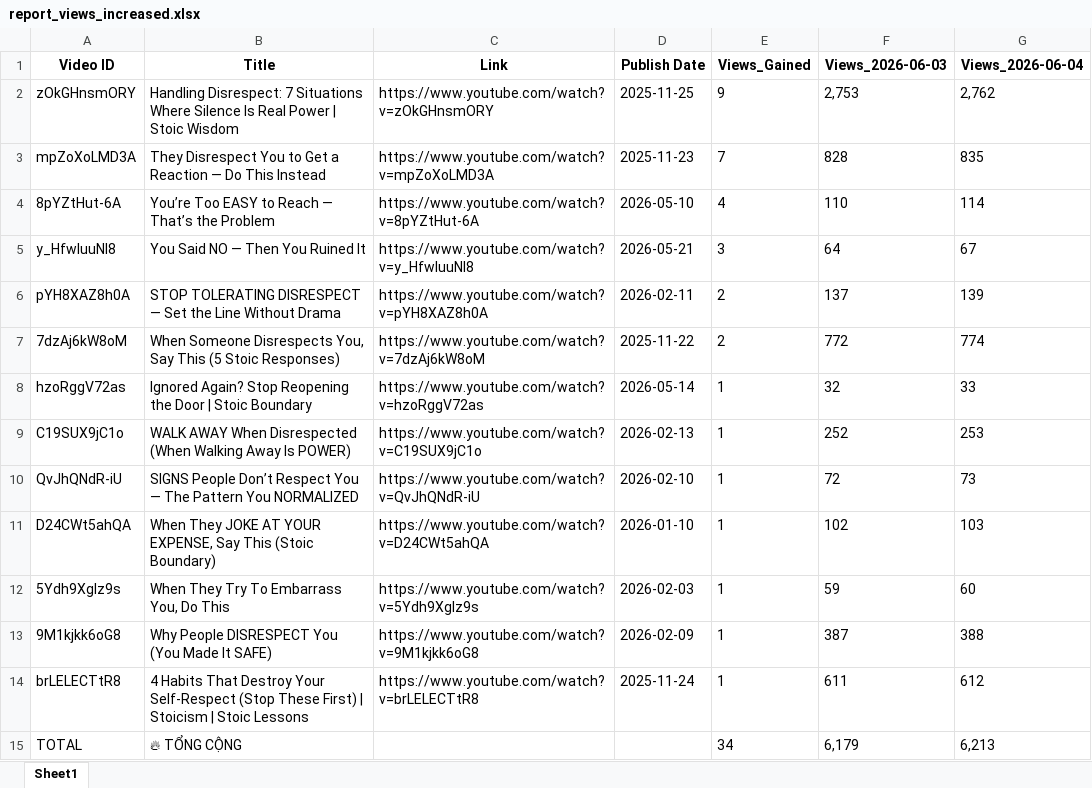
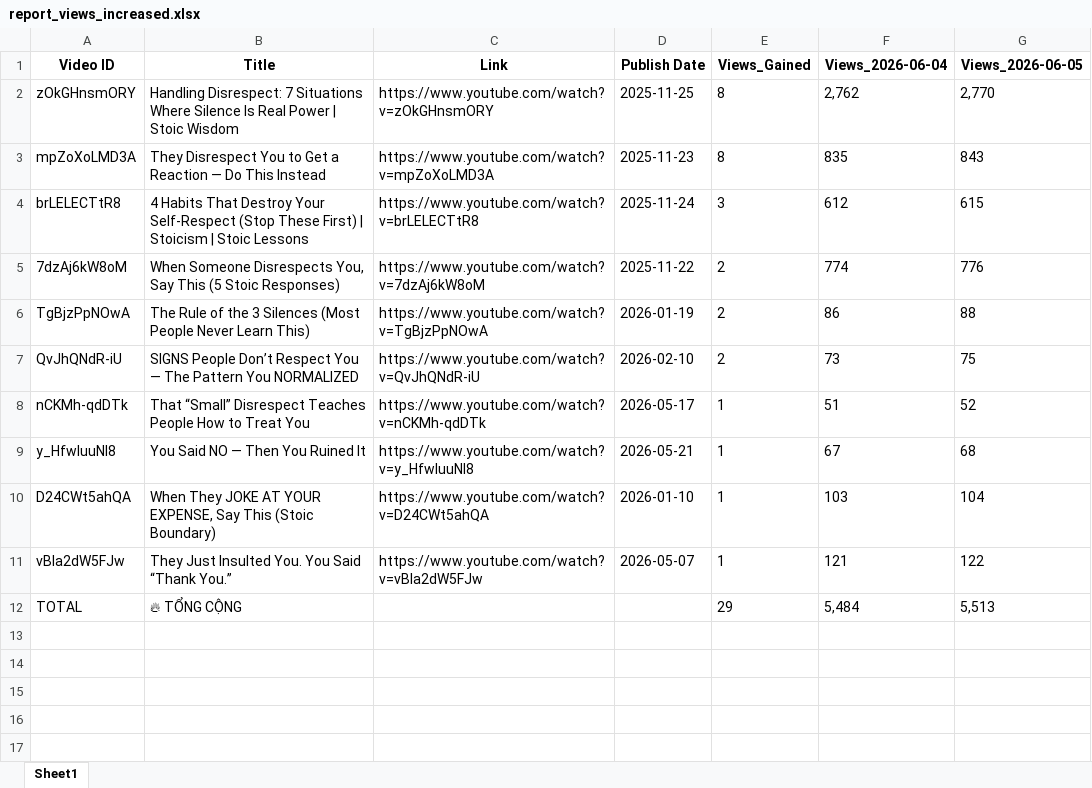
Before and after one commit to queen10022004-create/daily-views, an Excel workbook: report_views_increased.xlsx, sheet Sheet1, drawn as a sheet; values as stored, in another font and other column widths than the file's, no borders; removed rows and columns are numbered as before the commit, all else as after; the diff names each change by its address in the sheet, - before the commit and + after, or states it on an @@ line.

```diff
--- a/report_views_increased.xlsx (sheet Sheet1)
+++ b/report_views_increased.xlsx (sheet Sheet1)
-column F (Views_2026-06-03), rows 2-3: 2,753 | 828; row 7: 772; rows 10-11: 72 | 102; row 15: 6,179
+column G (Views_2026-06-05), rows 2-3: 2,770 | 843; row 5: 776; row 7: 75; row 10: 104; row 12: 5,513
-E2 (Views_Gained): 9
+E2 (Views_Gained): 8
-E3 (Views_Gained): 7
+E3 (Views_Gained): 8
-row 4: 8pYZtHut-6A | You’re Too EASY to Reach — That’s the Problem | https://www.youtube.com/watch?v=8pYZtHut-6A | 2026-05-10 | 4 | 110 | 114
-row 5: y_HfwluuNI8 | You Said NO — Then You Ruined It | https://www.youtube.com/watch?v=y_HfwluuNI8 | 2026-05-21 | 3 | 64 | 67
-row 6: pYH8XAZ8h0A | STOP TOLERATING DISRESPECT — Set the Line Without Drama | https://www.youtube.com/watch?v=pYH8XAZ8h0A | 2026-02-11 | 2 | 137 | 139
+row 4: brLELECTtR8 | 4 Habits That Destroy Your Self-Respect (Stop These First) | Stoicism | Stoic Lessons | https://www.youtube.com/watch?v=brLELECTtR8 | 2025-11-24 | 3 | 612 | 615
-row 8: hzoRggV72as | Ignored Again? Stop Reopening the Door | Stoic Boundary | https://www.youtube.com/watch?v=hzoRggV72as | 2026-05-14 | 1 | 32 | 33
-row 9: C19SUX9jC1o | WALK AWAY When Disrespected (When Walking Away Is POWER) | https://www.youtube.com/watch?v=C19SUX9jC1o | 2026-02-13 | 1 | 252 | 253
+row 6: TgBjzPpNOwA | The Rule of the 3 Silences (Most People Never Learn This) | https://www.youtube.com/watch?v=TgBjzPpNOwA | 2026-01-19 | 2 | 86 | 88
-E7 (Views_Gained): 1
+E7 (Views_Gained): 2
+row 8: nCKMh-qdDTk | That “Small” Disrespect Teaches People How to Treat You | https://www.youtube.com/watch?v=nCKMh-qdDTk | 2026-05-17 | 1 | 51 | 52
+row 9: y_HfwluuNI8 | You Said NO — Then You Ruined It | https://www.youtube.com/watch?v=y_HfwluuNI8 | 2026-05-21 | 1 | 67 | 68
-row 12: 5Ydh9Xglz9s | When They Try To Embarrass You, Do This | https://www.youtube.com/watch?v=5Ydh9Xglz9s | 2026-02-03 | 1 | 59 | 60
-row 13: 9M1kjkk6oG8 | Why People DISRESPECT You (You Made It SAFE) | https://www.youtube.com/watch?v=9M1kjkk6oG8 | 2026-02-09 | 1 | 387 | 388
-row 14: brLELECTtR8 | 4 Habits That Destroy Your Self-Respect (Stop These First) | Stoicism | Stoic Lessons | https://www.youtube.com/watch?v=brLELECTtR8 | 2025-11-24 | 1 | 611 | 612
+row 11: vBIa2dW5FJw | They Just Insulted You. You Said “Thank You.” | https://www.youtube.com/watch?v=vBIa2dW5FJw | 2026-05-07 | 1 | 121 | 122
-E12 (Views_Gained): 34
+E12 (Views_Gained): 29
-F12 (Views_2026-06-04): 6,213
+F12 (Views_2026-06-04): 5,484
```
Also changed, not shown: history_stoicether.xlsx.
